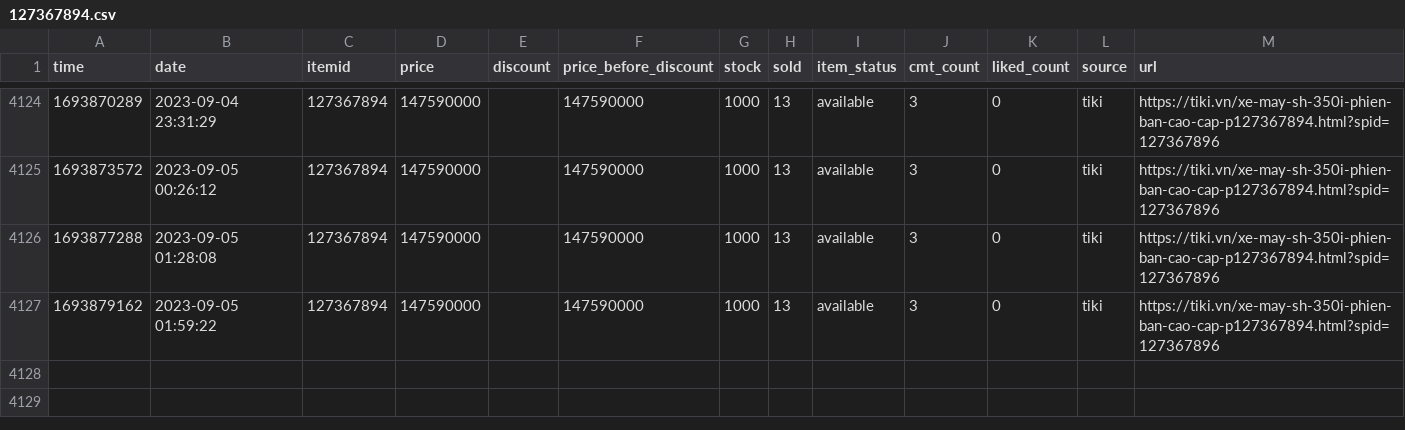
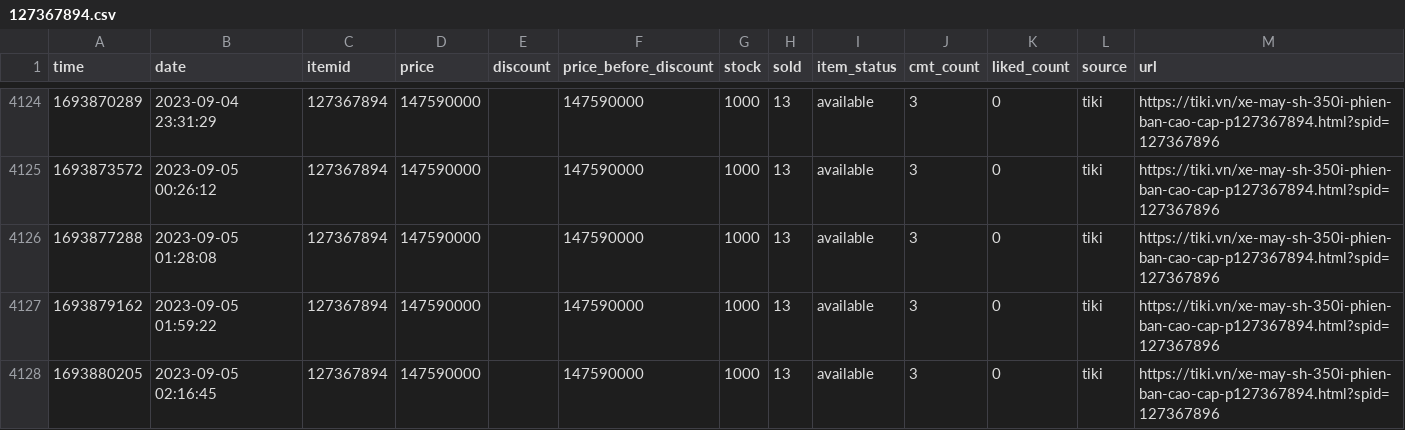
Before and after one commit to neko-pro/rez0nk, a CSV file: data/history/127367894.csv, drawn as a sheet; only a part is shown, gaps mark what is left out; the diff names each change by its address in the sheet, - before the commit and + after, or states it on an @@ line.

```diff
--- a/data/history/127367894.csv
+++ b/data/history/127367894.csv
+row 4128: 1693880205 | 2023-09-05 02:16:45 | 127367894 | 147590000 |  | 147590000 | 1000 | 13 | available | 3 | 0 | tiki | https://tiki.vn/xe-may-sh-350i-phien-ban-cao-cap-p127367894.html?spid=127367896
```
Also changed, not shown: data/history/183035665.csv, data/history/197216291.csv, 11 other files.
